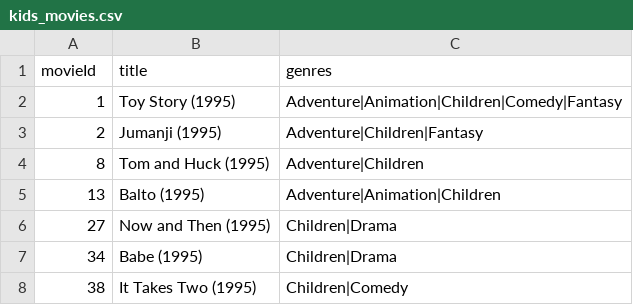
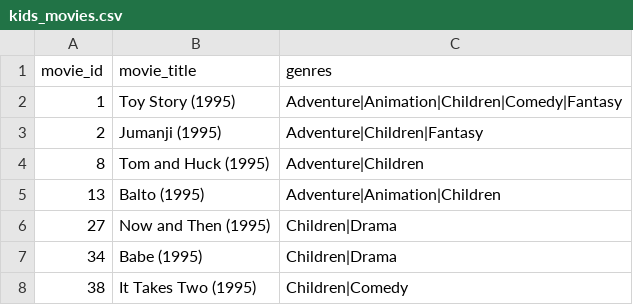
Before and after one commit to Rajindra/movie-kompis, a CSV file: data/kids_movies.csv, drawn as a sheet; only a part is shown.

Commit message:
Update kids_movies.csv

```diff
--- a/data/kids_movies.csv
+++ b/data/kids_movies.csv
@@ -1,2 +1,2 @@
-movieId,title,genres
+movie_id,movie_title,genres
 1,Toy Story (1995),Adventure|Animation|Children|Comedy|Fantasy
```
